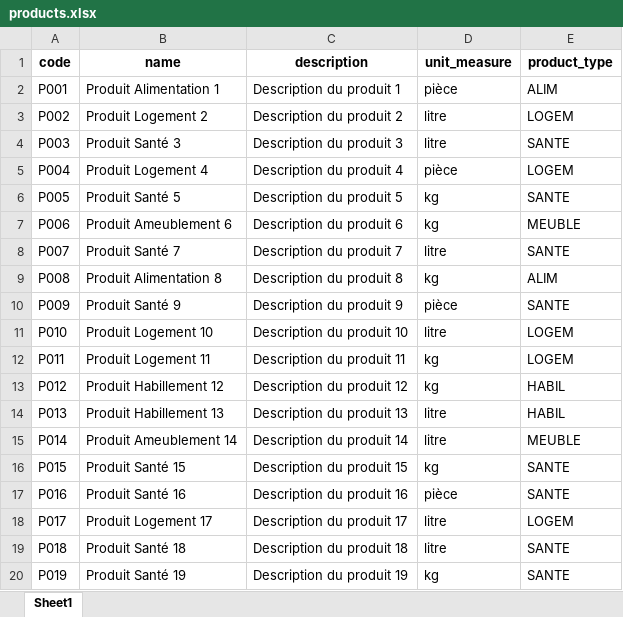
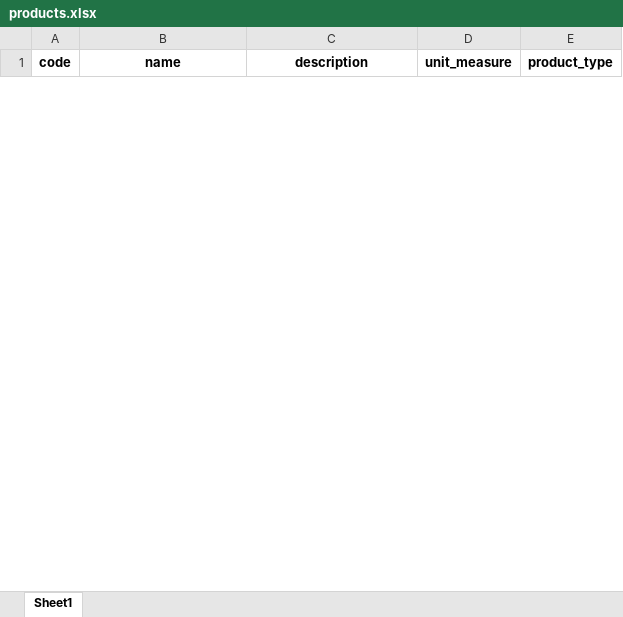
Before and after one commit to Medlemin14/INPC-Project, an Excel workbook: sample_import_files/products.xlsx, sheet Sheet1, drawn as a sheet; only a part is shown; values as stored, in another font and other column widths than the file's, no borders; removed rows and columns are numbered as before the commit, all else as after; the diff covers the shown part only; the diff names each change by its address in the sheet, - before the commit and + after, or states it on an @@ line.

```diff
--- a/sample_import_files/products.xlsx (sheet Sheet1)
+++ b/sample_import_files/products.xlsx (sheet Sheet1)
-row 2: P001 | Produit Alimentation 1 | Description du produit 1 | pièce | ALIM
-row 3: P002 | Produit Logement 2 | Description du produit 2 | litre | LOGEM
-row 4: P003 | Produit Santé 3 | Description du produit 3 | litre | SANTE
-row 5: P004 | Produit Logement 4 | Description du produit 4 | pièce | LOGEM
-row 6: P005 | Produit Santé 5 | Description du produit 5 | kg | SANTE
-row 7: P006 | Produit Ameublement 6 | Description du produit 6 | kg | MEUBLE
-row 8: P007 | Produit Santé 7 | Description du produit 7 | litre | SANTE
-row 9: P008 | Produit Alimentation 8 | Description du produit 8 | kg | ALIM
-row 10: P009 | Produit Santé 9 | Description du produit 9 | pièce | SANTE
-row 11: P010 | Produit Logement 10 | Description du produit 10 | litre | LOGEM
-row 12: P011 | Produit Logement 11 | Description du produit 11 | kg | LOGEM
-row 13: P012 | Produit Habillement 12 | Description du produit 12 | kg | HABIL
-row 14: P013 | Produit Habillement 13 | Description du produit 13 | litre | HABIL
-row 15: P014 | Produit Ameublement 14 | Description du produit 14 | litre | MEUBLE
-row 16: P015 | Produit Santé 15 | Description du produit 15 | kg | SANTE
-row 17: P016 | Produit Santé 16 | Description du produit 16 | pièce | SANTE
-row 18: P017 | Produit Logement 17 | Description du produit 17 | litre | LOGEM
-row 19: P018 | Produit Santé 18 | Description du produit 18 | litre | SANTE
-row 20: P019 | Produit Santé 19 | Description du produit 19 | kg | SANTE
```
Also changed, not shown: 20 added rows and 31 removed rows elsewhere in this sheet, sample_import_files/cart_products.xlsx, sample_import_files/communes.xlsx, 11 other files.
